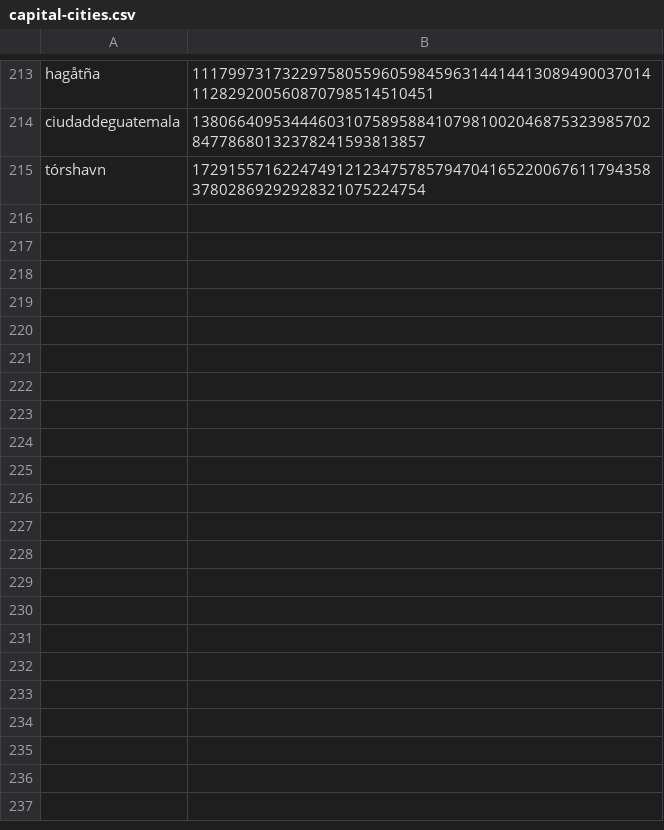
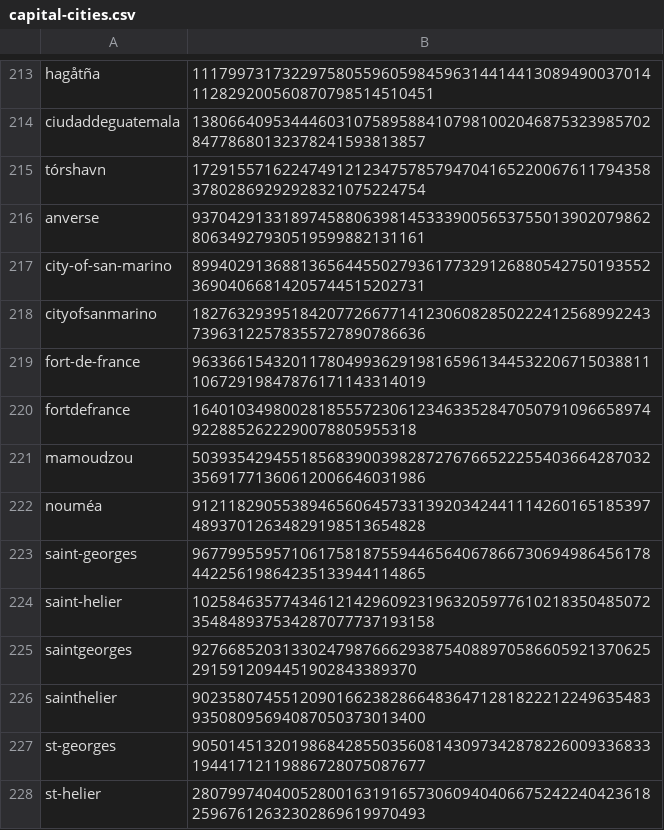
Before and after one commit to Zimtente/ens-collections, a CSV file: collections/capital-cities.csv, drawn as a sheet; only a part is shown, gaps mark what is left out.

Commit message:
updated capital-cities

```diff
--- a/collections/capital-cities.csv
+++ b/collections/capital-cities.csv
@@ -215 +215,14 @@ ciudaddeguatemala,13806640953444603107589588410798100204687532398570284778680132
 tórshavn,17291557162247491212347578579470416522006761179435837802869292928321075224754
+anverse,93704291331897458806398145333900565375501390207986280634927930519599882131161
+city-of-san-marino,89940291368813656445502793617732912688054275019355236904066814205744515202731
+cityofsanmarino,18276329395184207726677141230608285022241256899224373963122578355727890786636
+fort-de-france,96336615432011780499362919816596134453220671503881110672919847876171143314019
+fortdefrance,1640103498002818555723061234633528470507910966589749228852622290078805955318
+mamoudzou,50393542945518568390039828727676652225540366428703235691771360612006646031986
+nouméa,91211829055389465606457331392034244111426016518539748937012634829198513654828
+saint-georges,96779955957106175818755944656406786673069498645617844225619864235133944114865
+saint-helier,102584635774346121429609231963205977610218350485072354848937534287077737193158
+saintgeorges,9276685203133024798766629387540889705866059213706252915912094451902843389370
+sainthelier,90235807455120901662382866483647128182221224963548393508095694087050373013400
+st-georges,90501451320198684285503560814309734287822600933683319441712119886728075087677
+st-helier,28079974040052800163191657306094040667524224042361825967612632302869619970493
```
